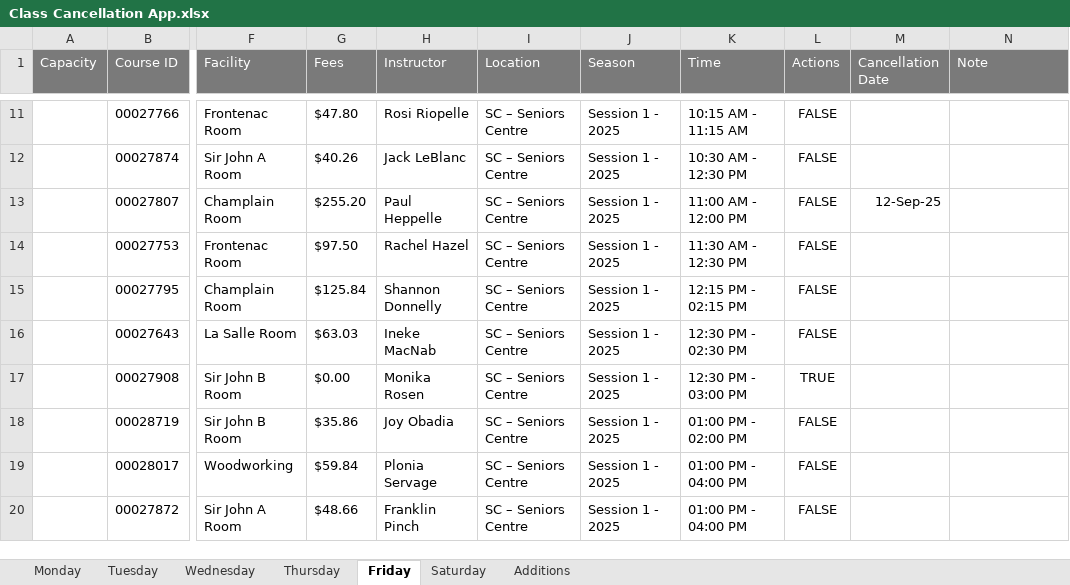
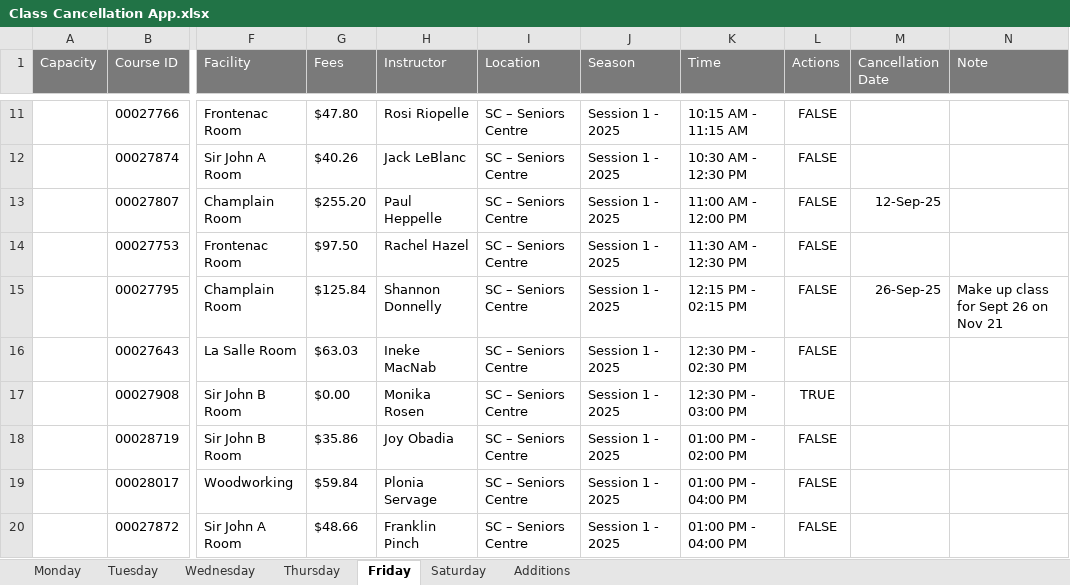
Before and after one commit to seniorskingston/class-cancellation-app, an Excel workbook: Class Cancellation App.xlsx, sheet Friday, drawn as a sheet; only a part is shown, gaps mark what is left out; values as stored, in another font and other column widths than the file's, no borders; the diff names each change by its address in the sheet, - before the commit and + after, or states it on an @@ line.

```diff
--- a/Class Cancellation App.xlsx (sheet Friday)
+++ b/Class Cancellation App.xlsx (sheet Friday)
-M15 (Cancellation Date): (empty)
+M15 (Cancellation Date): 26-Sep-25
-N15 (Note): (empty)
+N15 (Note): Make up class for Sept 26 on Nov 21
```
Also changed, not shown: 3 other files.
